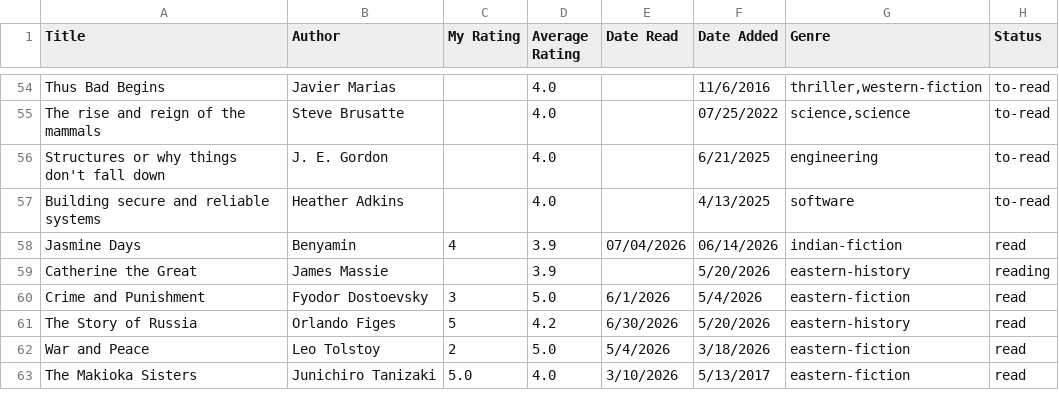
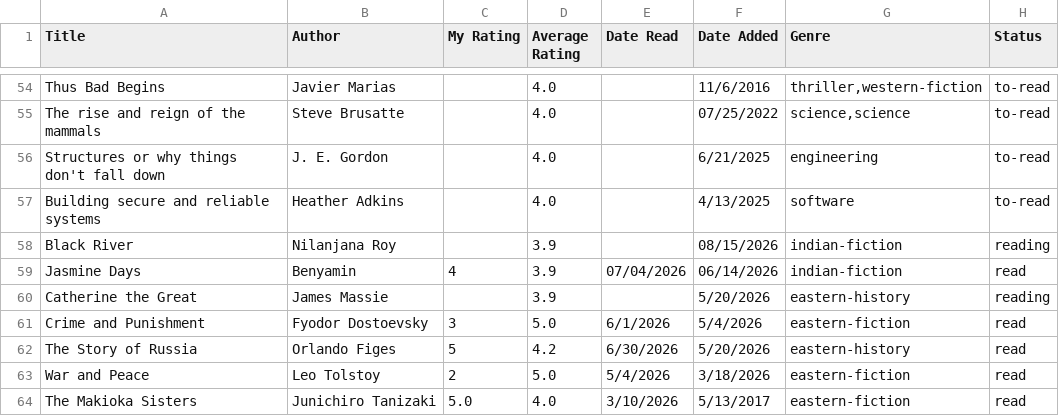
Before and after one commit to dilipwarrier/public, a CSV file: research/books_list.csv, drawn as a sheet; only a part is shown, gaps mark what is left out.

Commit message:
Book updates

```diff
--- a/research/books_list.csv
+++ b/research/books_list.csv
@@ -57,2 +57,3 @@ Structures or why things don't fall down,J. E. Gordon,,4.0,,6/21/2025,engineerin
 Building secure and reliable systems,Heather Adkins,,4.0,,4/13/2025,"software",to-read
+Black River, Nilanjana Roy,,3.9,,08/15/2026,indian-fiction,reading
 Jasmine Days, Benyamin,4,3.9,07/04/2026,06/14/2026,"indian-fiction",read
```
